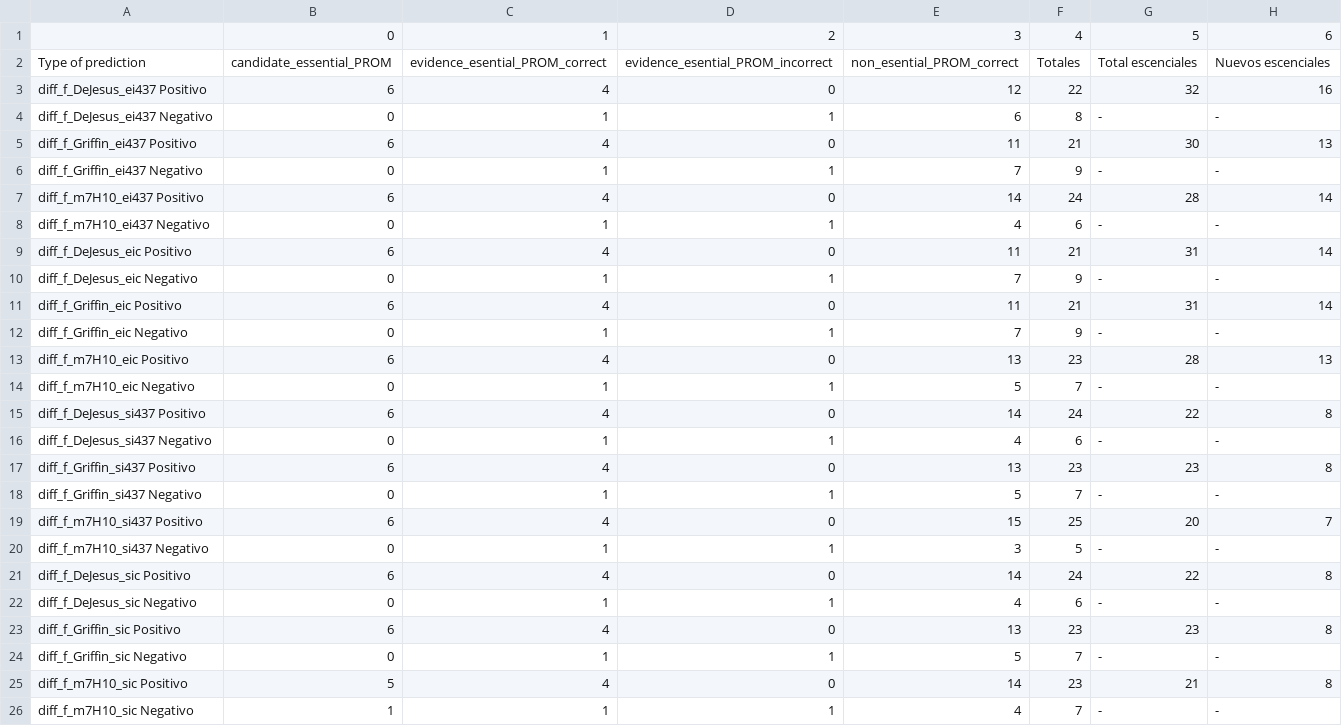
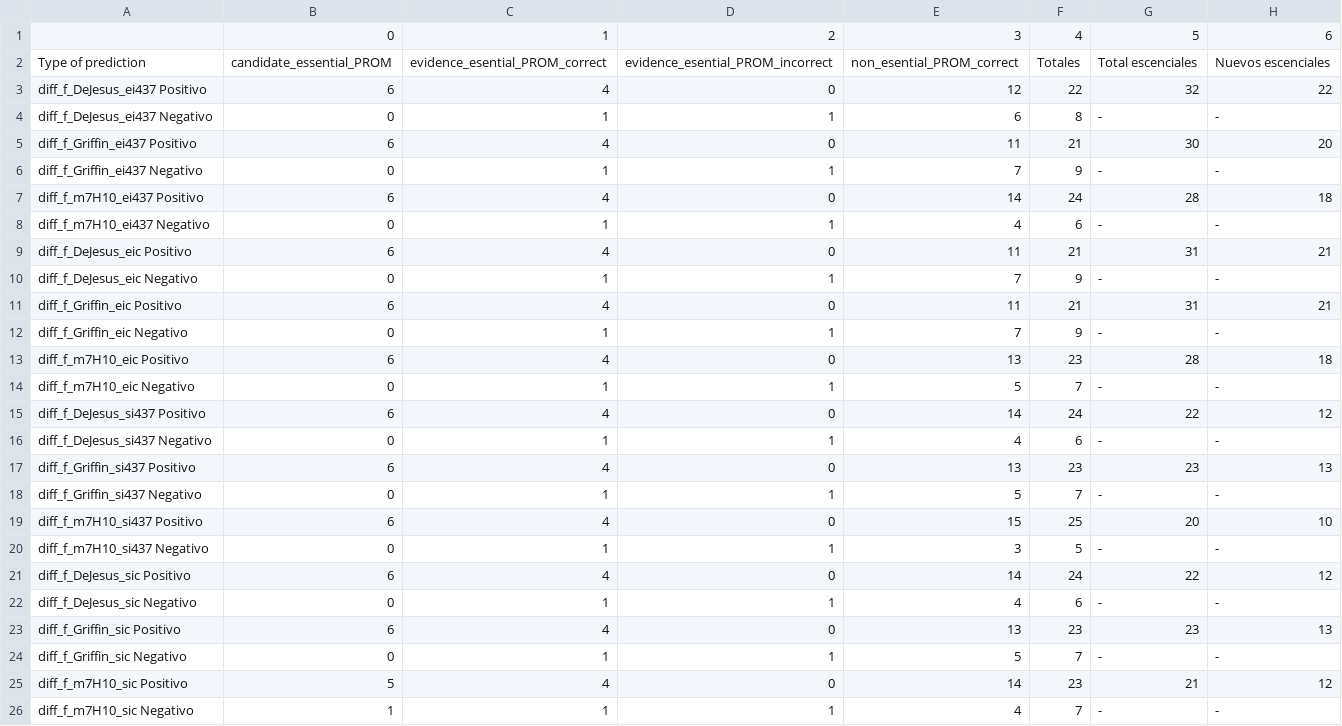
Before and after one commit to AgustinPardo/PROM-implementation, a CSV file: analisis_esencialidad_TR/compare_vs_PROMoriginal.csv, drawn as a sheet.

```diff
--- a/analisis_esencialidad_TR/compare_vs_PROMoriginal.csv
+++ b/analisis_esencialidad_TR/compare_vs_PROMoriginal.csv
@@ -2,25 +2,25 @@
 Type of prediction,candidate_essential_PROM,evidence_esential_PROM_correct,evidence_esential_PROM_incorrect,non_esential_PROM_correct,Totales,Total escenciales,Nuevos escenciales
-diff_f_DeJesus_ei437 Positivo,6,4,0,12,22,32,16
+diff_f_DeJesus_ei437 Positivo,6,4,0,12,22,32,22
 diff_f_DeJesus_ei437 Negativo,0,1,1,6,8,-,-
-diff_f_Griffin_ei437 Positivo,6,4,0,11,21,30,13
+diff_f_Griffin_ei437 Positivo,6,4,0,11,21,30,20
 diff_f_Griffin_ei437 Negativo,0,1,1,7,9,-,-
-diff_f_m7H10_ei437 Positivo,6,4,0,14,24,28,14
+diff_f_m7H10_ei437 Positivo,6,4,0,14,24,28,18
 diff_f_m7H10_ei437 Negativo,0,1,1,4,6,-,-
-diff_f_DeJesus_eic Positivo,6,4,0,11,21,31,14
+diff_f_DeJesus_eic Positivo,6,4,0,11,21,31,21
 diff_f_DeJesus_eic Negativo,0,1,1,7,9,-,-
-diff_f_Griffin_eic Positivo,6,4,0,11,21,31,14
+diff_f_Griffin_eic Positivo,6,4,0,11,21,31,21
 diff_f_Griffin_eic Negativo,0,1,1,7,9,-,-
-diff_f_m7H10_eic Positivo,6,4,0,13,23,28,13
+diff_f_m7H10_eic Positivo,6,4,0,13,23,28,18
 diff_f_m7H10_eic Negativo,0,1,1,5,7,-,-
-diff_f_DeJesus_si437 Positivo,6,4,0,14,24,22,8
+diff_f_DeJesus_si437 Positivo,6,4,0,14,24,22,12
 diff_f_DeJesus_si437 Negativo,0,1,1,4,6,-,-
-diff_f_Griffin_si437 Positivo,6,4,0,13,23,23,8
+diff_f_Griffin_si437 Positivo,6,4,0,13,23,23,13
 diff_f_Griffin_si437 Negativo,0,1,1,5,7,-,-
-diff_f_m7H10_si437 Positivo,6,4,0,15,25,20,7
+diff_f_m7H10_si437 Positivo,6,4,0,15,25,20,10
 diff_f_m7H10_si437 Negativo,0,1,1,3,5,-,-
-diff_f_DeJesus_sic Positivo,6,4,0,14,24,22,8
+diff_f_DeJesus_sic Positivo,6,4,0,14,24,22,12
 diff_f_DeJesus_sic Negativo,0,1,1,4,6,-,-
-diff_f_Griffin_sic Positivo,6,4,0,13,23,23,8
+diff_f_Griffin_sic Positivo,6,4,0,13,23,23,13
 diff_f_Griffin_sic Negativo,0,1,1,5,7,-,-
-diff_f_m7H10_sic Positivo,5,4,0,14,23,21,8
+diff_f_m7H10_sic Positivo,5,4,0,14,23,21,12
 diff_f_m7H10_sic Negativo,1,1,1,4,7,-,-
```
Also changed, not shown: 19 other files.
